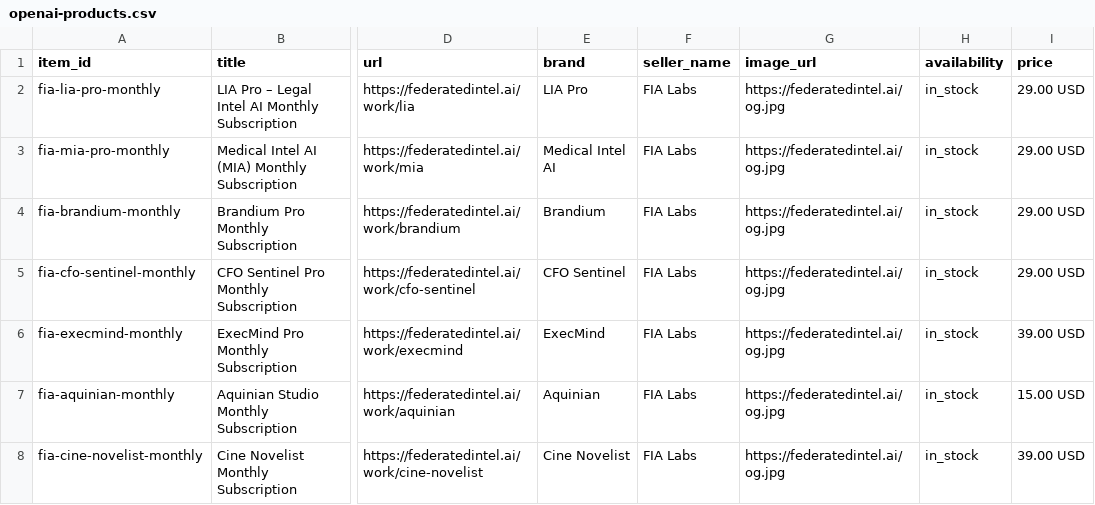
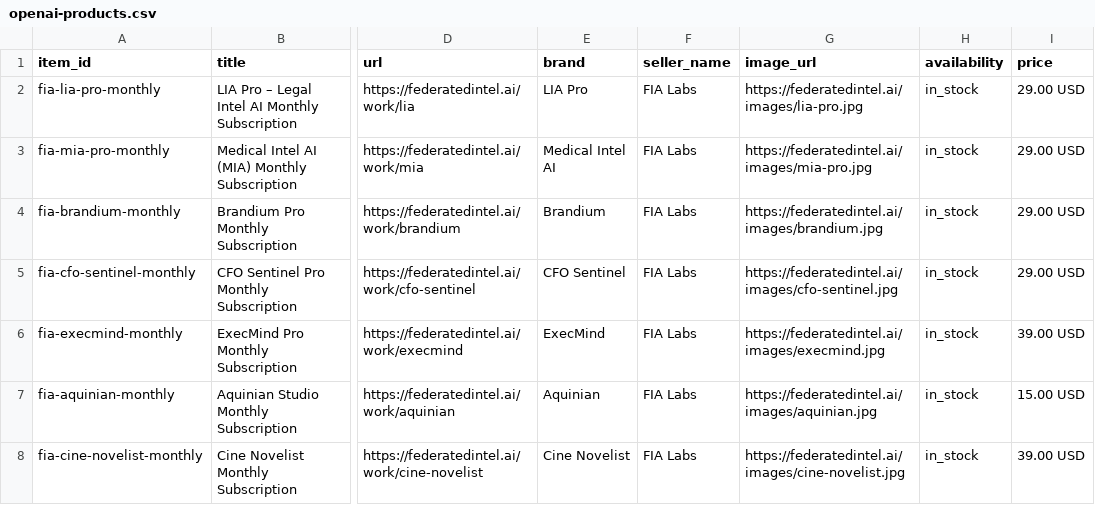
Before and after one commit to ABC-LIA/FIA-Labs-site, a CSV file: public/openai-products.csv, drawn as a sheet; only a part is shown, gaps mark what is left out; the diff names each change by its address in the sheet, - before the commit and + after, or states it on an @@ line.

Commit message:
feat: update product catalogue feed with distinct image URLs from shared metadata

```diff
--- a/public/openai-products.csv
+++ b/public/openai-products.csv
-G2 (image_url): https://federatedintel.ai/og.jpg
+G2 (image_url): https://federatedintel.ai/images/lia-pro.jpg
-G3 (image_url): https://federatedintel.ai/og.jpg
+G3 (image_url): https://federatedintel.ai/images/mia-pro.jpg
-G4 (image_url): https://federatedintel.ai/og.jpg
+G4 (image_url): https://federatedintel.ai/images/brandium.jpg
-G5 (image_url): https://federatedintel.ai/og.jpg
+G5 (image_url): https://federatedintel.ai/images/cfo-sentinel.jpg
-G6 (image_url): https://federatedintel.ai/og.jpg
+G6 (image_url): https://federatedintel.ai/images/execmind.jpg
-G7 (image_url): https://federatedintel.ai/og.jpg
+G7 (image_url): https://federatedintel.ai/images/aquinian.jpg
-G8 (image_url): https://federatedintel.ai/og.jpg
+G8 (image_url): https://federatedintel.ai/images/cine-novelist.jpg
```
